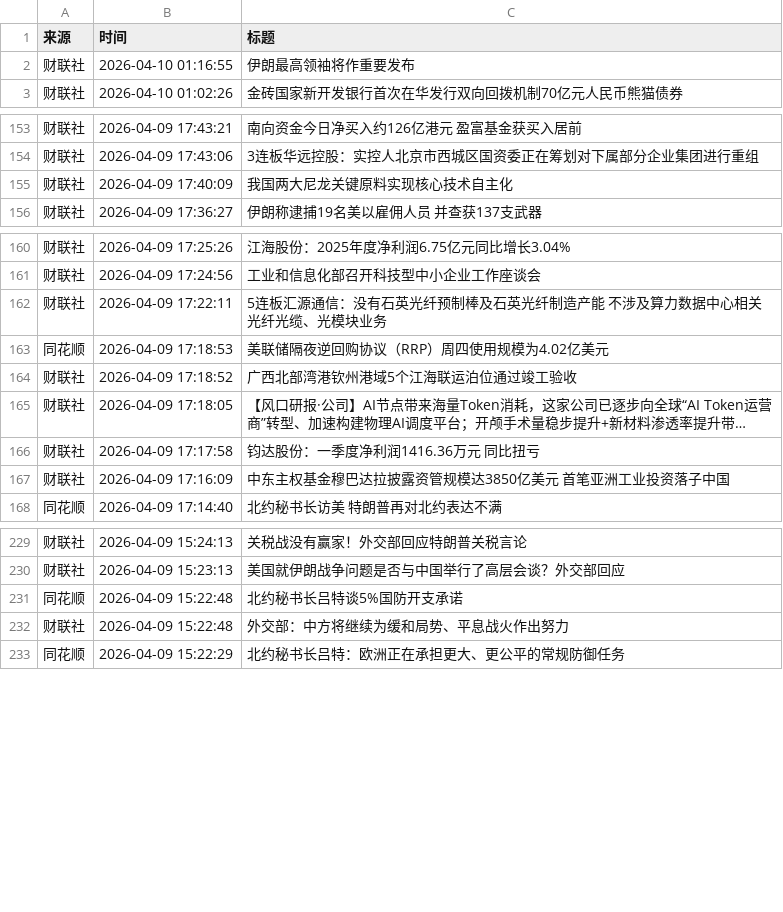
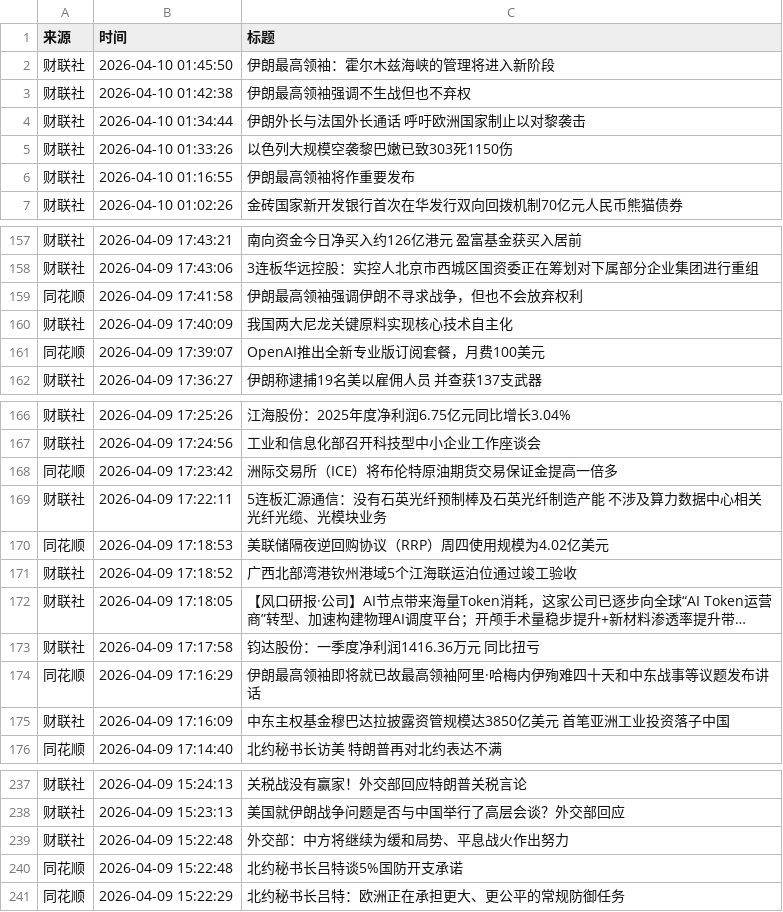
Before and after one commit to ZhangLi1984/AStockNews, a CSV file: financial_news_archive-2026-04.csv, drawn as a sheet; only a part is shown, gaps mark what is left out; long unchanged cells end in …; the diff covers the shown part only.

```diff
--- a/financial_news_archive-2026-04.csv
+++ b/financial_news_archive-2026-04.csv
@@ -1,2 +1,6 @@
 来源,时间,标题
+财联社,2026-04-10 01:45:50,伊朗最高领袖：霍尔木兹海峡的管理将进入新阶段
+财联社,2026-04-10 01:42:38,伊朗最高领袖强调不生战但也不弃权
+财联社,2026-04-10 01:34:44,伊朗外长与法国外长通话 呼吁欧洲国家制止以对黎袭击
+财联社,2026-04-10 01:33:26,以色列大规模空袭黎巴嫩已致303死1150伤
 财联社,2026-04-10 01:16:55,伊朗最高领袖将作重要发布
@@ -154,3 +158,5 @@
 财联社,2026-04-09 17:43:06,3连板华远控股：实控人北京市西城区国资委正在筹划对下属部分企业集团进行重组
+同花顺,2026-04-09 17:41:58,伊朗最高领袖强调伊朗不寻求战争，但也不会放弃权利
 财联社,2026-04-09 17:40:09,我国两大尼龙关键原料实现核心技术自主化
+同花顺,2026-04-09 17:39:07,OpenAI推出全新专业版订阅套餐，月费100美元
 财联社,2026-04-09 17:36:27,伊朗称逮捕19名美以雇佣人员 并查获137支武器
@@ -161,2 +167,3 @@
 财联社,2026-04-09 17:24:56,工业和信息化部召开科技型中小企业工作座谈会
+同花顺,2026-04-09 17:23:42,洲际交易所（ICE）将布伦特原油期货交易保证金提高一倍多
 财联社,2026-04-09 17:22:11,5连板汇源通信：没有石英光纤预制棒及石英光纤制造产能 不涉及算力数据中心相关光纤光缆、光模块业务
@@ -166,2 +173,3 @@
 财联社,2026-04-09 17:17:58,钧达股份：一季度净利润1416.36万元 同比扭亏
+同花顺,2026-04-09 17:16:29,伊朗最高领袖即将就已故最高领袖阿里·哈梅内伊殉难四十天和中东战事等议题发布讲话
 财联社,2026-04-09 17:16:09,中东主权基金穆巴达拉披露资管规模达3850亿美元 首笔亚洲工业投资落子中国
@@ -230,4 +238,4 @@
 财联社,2026-04-09 15:23:13,美国就伊朗战争问题是否与中国举行了高层会谈？外交部回应
-同花顺,2026-04-09 15:22:48,北约秘书长吕特谈5%国防开支承诺
 财联社,2026-04-09 15:22:48,外交部：中方将继续为缓和局势、平息战火作出努力
+同花顺,2026-04-09 15:22:48,北约秘书长吕特谈5%国防开支承诺
 同花顺,2026-04-09 15:22:29,北约秘书长吕特：欧洲正在承担更大、更公平的常规防御任务
```
Also changed, not shown: 14 moved rows elsewhere in this file.
